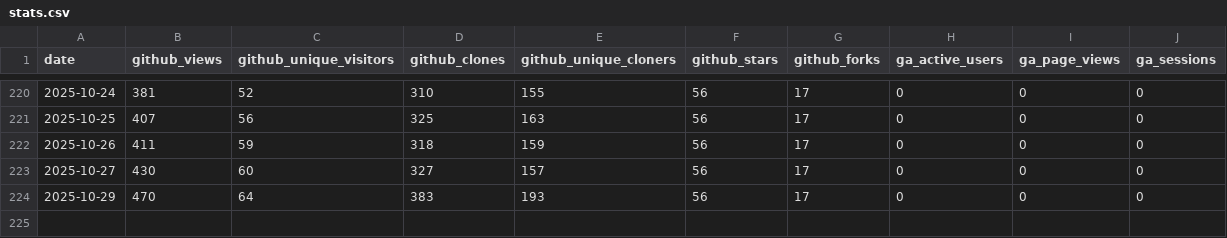
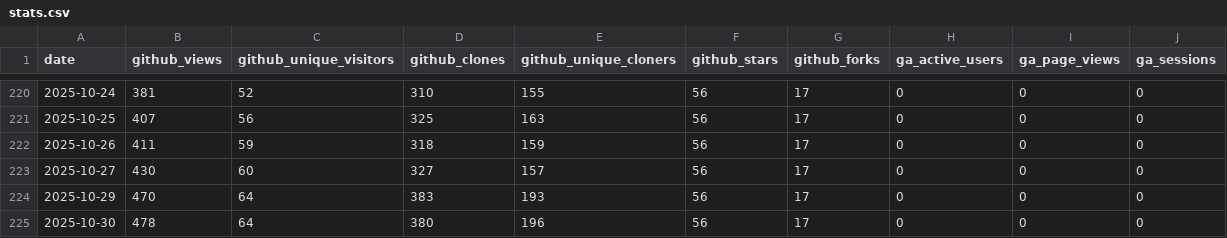
Before and after one commit to rawkintrevo/gofannon, a CSV file: website/community/stats.csv, drawn as a sheet; only a part is shown, gaps mark what is left out; the diff names each change by its address in the sheet, - before the commit and + after, or states it on an @@ line.

```diff
--- a/website/community/stats.csv
+++ b/website/community/stats.csv
+row 225: 2025-10-30 | 478 | 64 | 380 | 196 | 56 | 17 | 0 | 0 | 0
```
